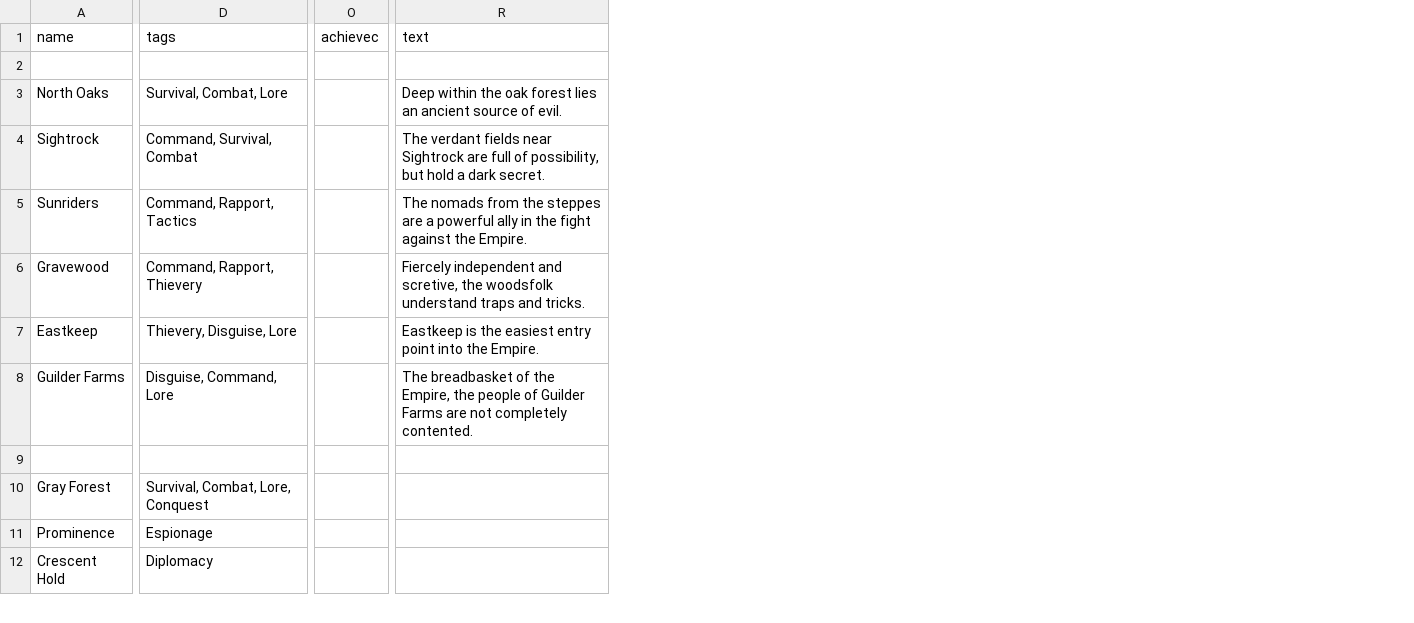
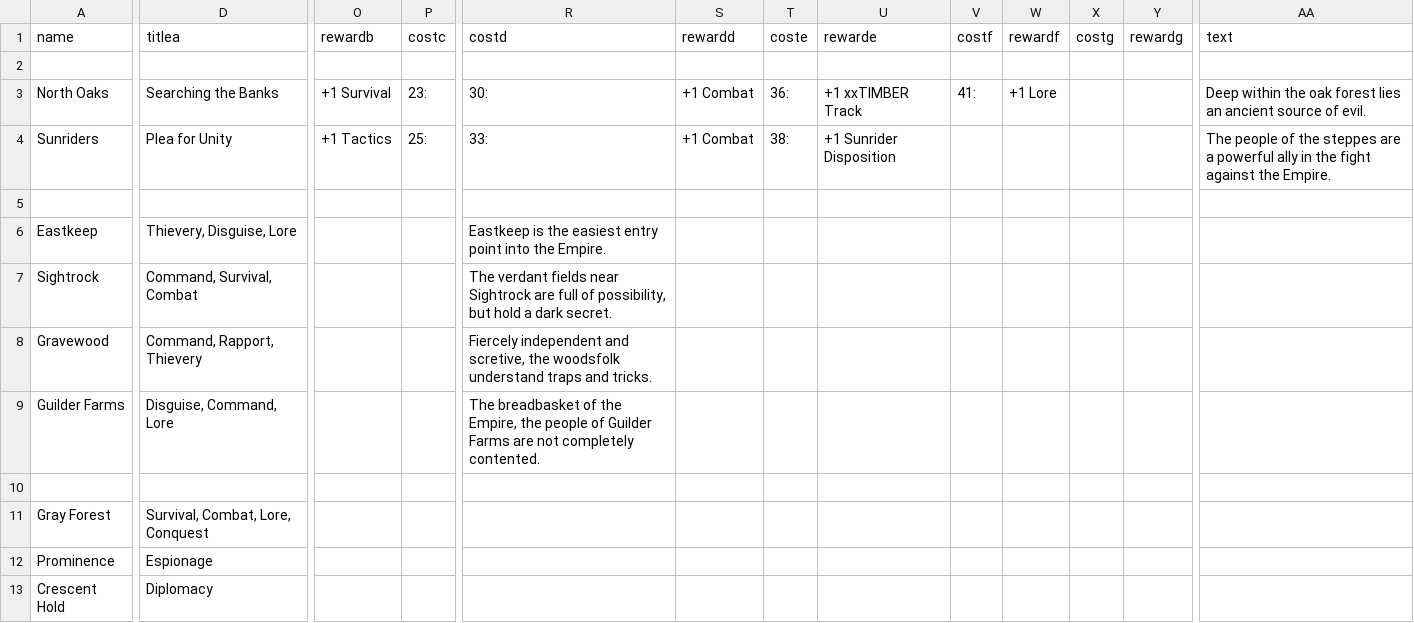
Before and after one commit to ziapeltagames/six-winters, a CSV file: csv/mission-overview.csv, drawn as a sheet; only a part is shown, gaps mark what is left out; removed rows and columns are numbered as before the commit, all else as after; rows hold the shown columns only; the diff covers the shown part only; the diff names each change by its address in the sheet, - before the commit and + after, or states it on an @@ line.

```diff
--- a/csv/mission-overview.csv
+++ b/csv/mission-overview.csv
-column O (achievec), empty
+column O (rewardb), row 3: +1 Survival
+column P (costc), row 3: 23:
+column R (costd), row 3: 30:; rows 7-9: The verdant fields near Sightrock are full of possibility, but hold a dark secret. | Fiercely independent and scretive, the woodsfolk understand traps and tricks. | The breadbasket of the Empire, the people of Guilder Farms are not completely contented.
+column S (rewardd), row 3: +1 Combat
+column T (coste), row 3: 36:
+column U (rewarde), row 3: +1 xxTIMBER Track
+column V (costf), row 3: 41:
+column W (rewardf), row 3: +1 Lore
+column X (costg), empty
+column Y (rewardg), empty
-D1: tags
+D1: titlea
-D3 (titlea): Survival, Combat, Lore
+D3 (titlea): Searching the Banks
+row 4: Sunriders | Plea for Unity | +1 Tactics | 25: | 33: | +1 Combat | 38: | +1 Sunrider Disposition |  |  |  |  | The people of the steppes are a powerful ally in the fight against the Empire.
+row 5: (empty)
+row 6: Eastkeep | Thievery, Disguise, Lore |  |  | Eastkeep is the easiest entry point into the Empire.
-AA7 (text): The verdant fields near Sightrock are full of possibility, but hold a dark secret.
+AA7 (text): (empty)
-row 5: Sunriders | Command, Rapport, Tactics |  | The nomads from the steppes are a powerful ally in the fight against the Empire.
-AA8 (text): Fiercely independent and scretive, the woodsfolk understand traps and tricks.
+AA8 (text): (empty)
-row 7: Eastkeep | Thievery, Disguise, Lore |  | Eastkeep is the easiest entry point into the Empire.
-AA9 (text): The breadbasket of the Empire, the people of Guilder Farms are not completely contented.
+AA9 (text): (empty)
```
Also changed, not shown: 20 edited cells elsewhere in this file, csv/discord-cards.csv, csv/personality-cards.csv, 2 other files.
